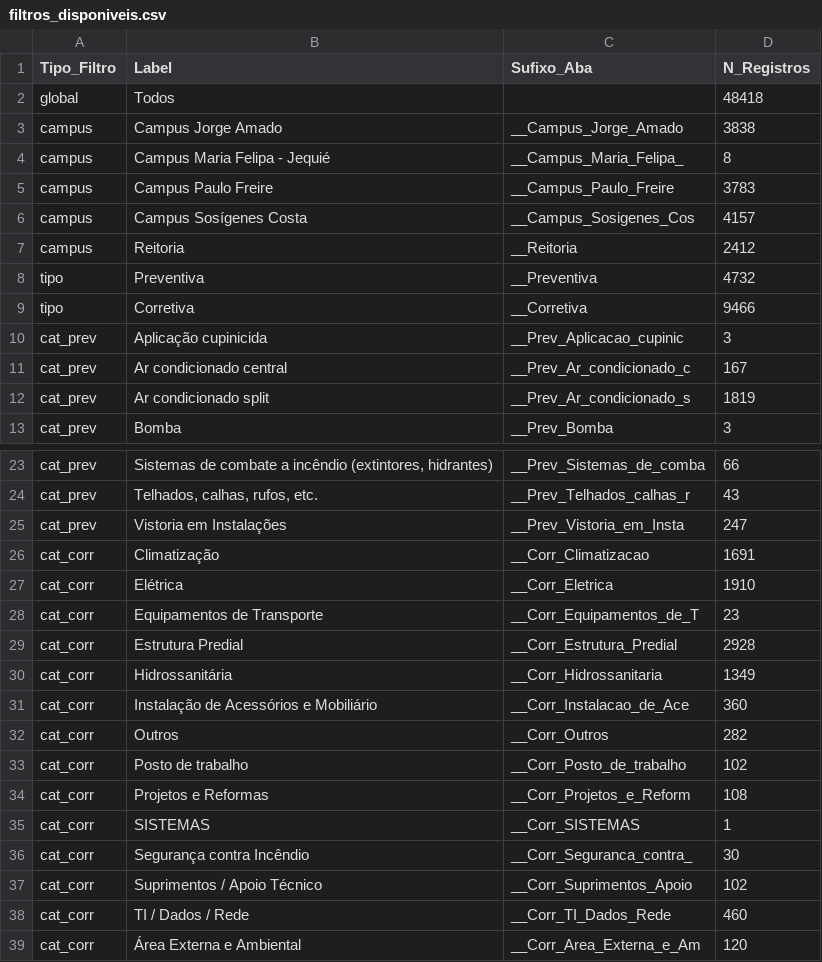
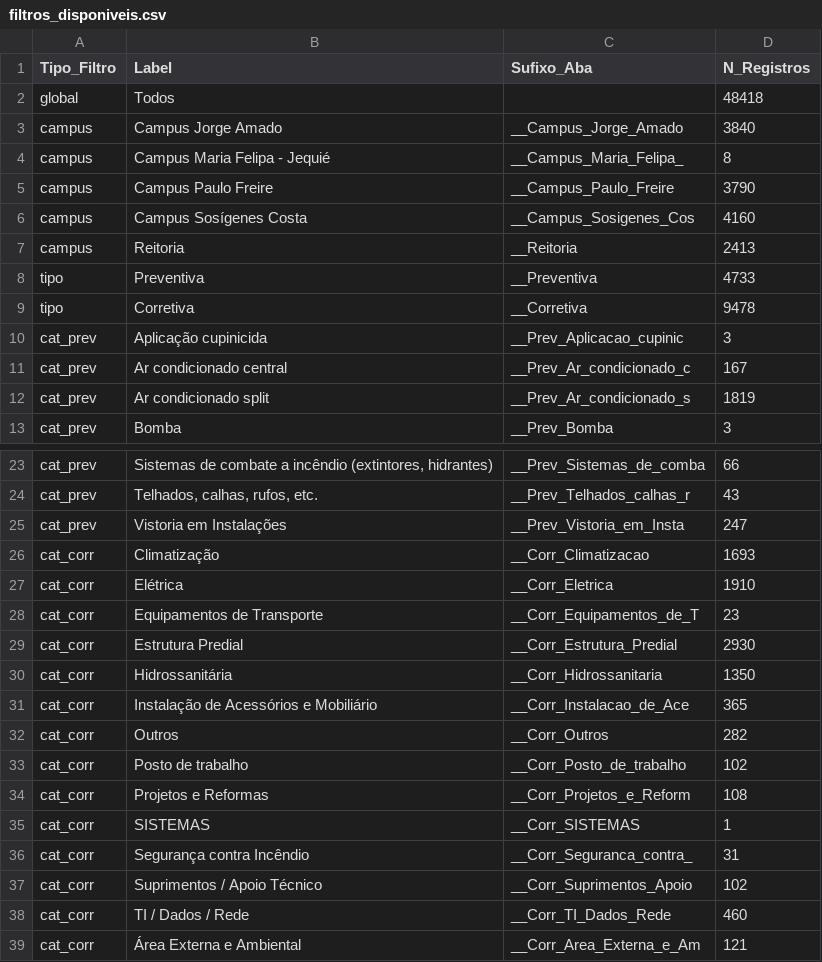
Before and after one commit to adinailson88/malha-previsao-custos, a CSV file: dados_csv/filtros_disponiveis.csv, drawn as a sheet; only a part is shown, gaps mark what is left out; the diff covers the shown part only.

```diff
--- a/dados_csv/filtros_disponiveis.csv
+++ b/dados_csv/filtros_disponiveis.csv
@@ -2,9 +2,9 @@
 global,Todos,,48418
-campus,Campus Jorge Amado,__Campus_Jorge_Amado,3838
+campus,Campus Jorge Amado,__Campus_Jorge_Amado,3840
 campus,Campus Maria Felipa - Jequié,__Campus_Maria_Felipa_,8
-campus,Campus Paulo Freire,__Campus_Paulo_Freire,3783
-campus,Campus Sosígenes Costa,__Campus_Sosigenes_Cos,4157
-campus,Reitoria,__Reitoria,2412
-tipo,Preventiva,__Preventiva,4732
-tipo,Corretiva,__Corretiva,9466
+campus,Campus Paulo Freire,__Campus_Paulo_Freire,3790
+campus,Campus Sosígenes Costa,__Campus_Sosigenes_Cos,4160
+campus,Reitoria,__Reitoria,2413
+tipo,Preventiva,__Preventiva,4733
+tipo,Corretiva,__Corretiva,9478
 cat_prev,Aplicação cupinicida,__Prev_Aplicacao_cupinic,3
@@ -25,8 +25,8 @@ cat_prev,"Telhados, calhas, rufos, etc.",__Prev_Telhados_calhas_r,43
 cat_prev,Vistoria em Instalações,__Prev_Vistoria_em_Insta,247
-cat_corr,Climatização,__Corr_Climatizacao,1691
+cat_corr,Climatização,__Corr_Climatizacao,1693
 cat_corr,Elétrica,__Corr_Eletrica,1910
 cat_corr,Equipamentos de Transporte,__Corr_Equipamentos_de_T,23
-cat_corr,Estrutura Predial,__Corr_Estrutura_Predial,2928
-cat_corr,Hidrossanitária,__Corr_Hidrossanitaria,1349
-cat_corr,Instalação de Acessórios e Mobiliário,__Corr_Instalacao_de_Ace,360
+cat_corr,Estrutura Predial,__Corr_Estrutura_Predial,2930
+cat_corr,Hidrossanitária,__Corr_Hidrossanitaria,1350
+cat_corr,Instalação de Acessórios e Mobiliário,__Corr_Instalacao_de_Ace,365
 cat_corr,Outros,__Corr_Outros,282
@@ -35,5 +35,5 @@ cat_corr,Projetos e Reformas,__Corr_Projetos_e_Reform,108
 cat_corr,SISTEMAS,__Corr_SISTEMAS,1
-cat_corr,Segurança contra Incêndio,__Corr_Seguranca_contra_,30
+cat_corr,Segurança contra Incêndio,__Corr_Seguranca_contra_,31
 cat_corr,Suprimentos / Apoio Técnico,__Corr_Suprimentos_Apoio,102
 cat_corr,TI / Dados / Rede,__Corr_TI_Dados_Rede,460
-cat_corr,Área Externa e Ambiental,__Corr_Area_Externa_e_Am,120
+cat_corr,Área Externa e Ambiental,__Corr_Area_Externa_e_Am,121
```
Also changed, not shown: 1 edited cell elsewhere in this file, dados_csv/contexto_sazonal.csv, dados_csv/previsao_custo_detalhes.csv, 8 other files.
